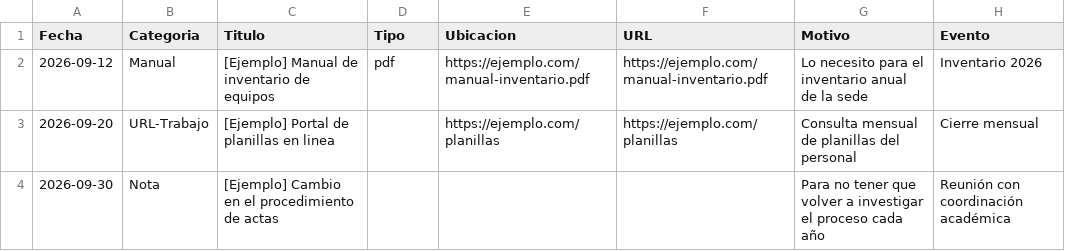
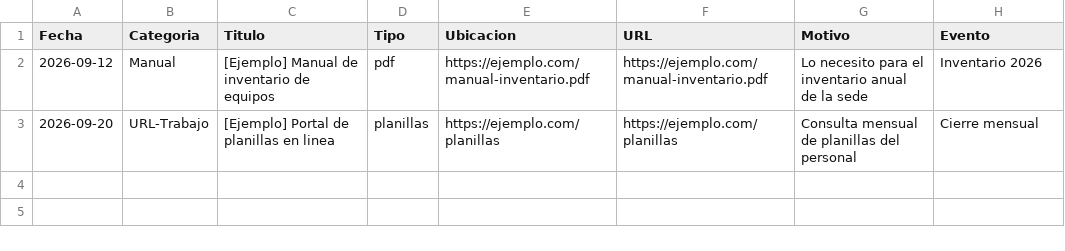
Before and after one commit to ovando130814-beep/mi-espacio, a CSV file: registro.csv, drawn as a sheet.

Commit message:
Elimina: [Ejemplo] Cambio en el procedimiento de actas

```diff
--- a/registro.csv
+++ b/registro.csv
@@ -2,3 +2,2 @@
 "2026-09-12","Manual","[Ejemplo] Manual de inventario de equipos","pdf","https://ejemplo.com/manual-inventario.pdf","https://ejemplo.com/manual-inventario.pdf","Lo necesito para el inventario anual de la sede","Inventario 2026"
-"2026-09-20","URL-Trabajo","[Ejemplo] Portal de planillas en linea","","https://ejemplo.com/planillas","https://ejemplo.com/planillas","Consulta mensual de planillas del personal","Cierre mensual"
-"2026-09-30","Nota","[Ejemplo] Cambio en el procedimiento de actas","","","","Para no tener que volver a investigar el proceso cada año","Reunión con coordinación académica"
+"2026-09-20","URL-Trabajo","[Ejemplo] Portal de planillas en linea","planillas","https://ejemplo.com/planillas","https://ejemplo.com/planillas","Consulta mensual de planillas del personal","Cierre mensual"
```
